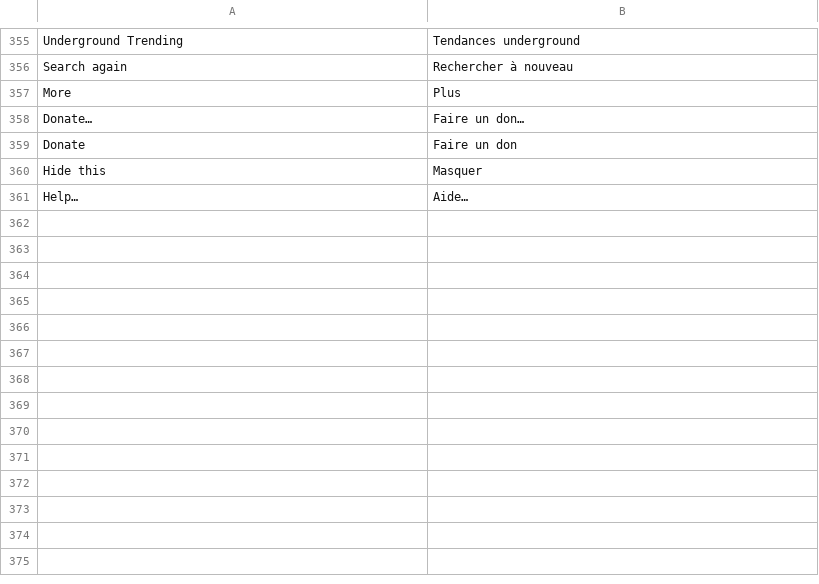
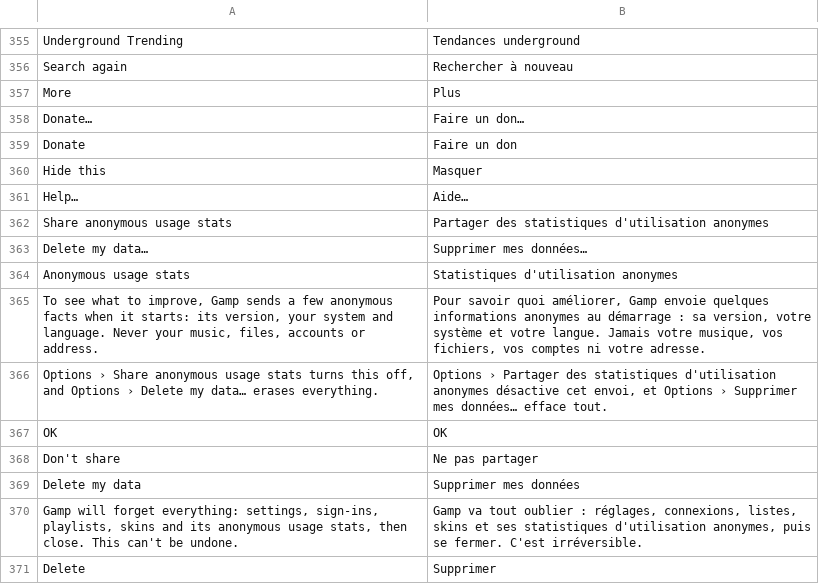
Before and after one commit to fillinthe/g-amp, a TSV file: assets/lang/fr.tsv, drawn as a sheet; only a part is shown, gaps mark what is left out.

```diff
--- a/assets/lang/fr.tsv
+++ b/assets/lang/fr.tsv
@@ -361 +361,11 @@ Hide this	Masquer
 Help…	Aide…
+Share anonymous usage stats	Partager des statistiques d'utilisation anonymes
+Delete my data…	Supprimer mes données…
+Anonymous usage stats	Statistiques d'utilisation anonymes
+To see what to improve, Gamp sends a few anonymous facts when it starts: its version, your system and language. Never your music, files, accounts or address.	Pour savoir quoi améliorer, Gamp envoie quelques informations anonymes au démarrage : sa version, votre système et votre langue. Jamais votre musique, vos fichiers, vos comptes ni votre adresse.
+Options › Share anonymous usage stats turns this off, and Options › Delete my data… erases everything.	Options › Partager des statistiques d'utilisation anonymes désactive cet envoi, et Options › Supprimer mes données… efface tout.
+OK	OK
+Don't share	Ne pas partager
+Delete my data	Supprimer mes données
+Gamp will forget everything: settings, sign-ins, playlists, skins and its anonymous usage stats, then close. This can't be undone.	Gamp va tout oublier : réglages, connexions, listes, skins et ses statistiques d'utilisation anonymes, puis se fermer. C'est irréversible.
+Delete	Supprimer
```
Also changed, not shown: assets/lang/de.tsv, assets/lang/ja.tsv, 13 other files.
